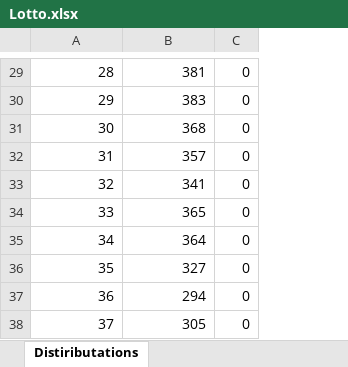
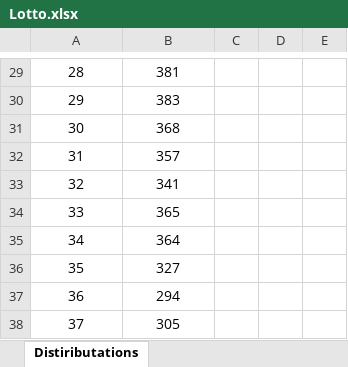
Before and after one commit to idowein/Lottery-estimation, an Excel workbook: Lotto.xlsx, sheet Distiributations, drawn as a sheet; only a part is shown, gaps mark what is left out; values as stored, in another font and other column widths than the file's, no borders; charts and pictures not drawn; addresses are those after the commit; the diff covers the shown part only; the diff names each change by its address in the sheet, - before the commit and + after, or states it on an @@ line.

```diff
--- a/Lotto.xlsx (sheet Distiributations)
+++ b/Lotto.xlsx (sheet Distiributations)
+column C, empty
+column D, empty
-A29:B38 alignment: right
+A29:B38 alignment: center
-E29:E38: 0
+E29:E38: (empty)
```
Also changed, not shown: 20 edited cells and cell formats elsewhere in this sheet, charts or pictures.
